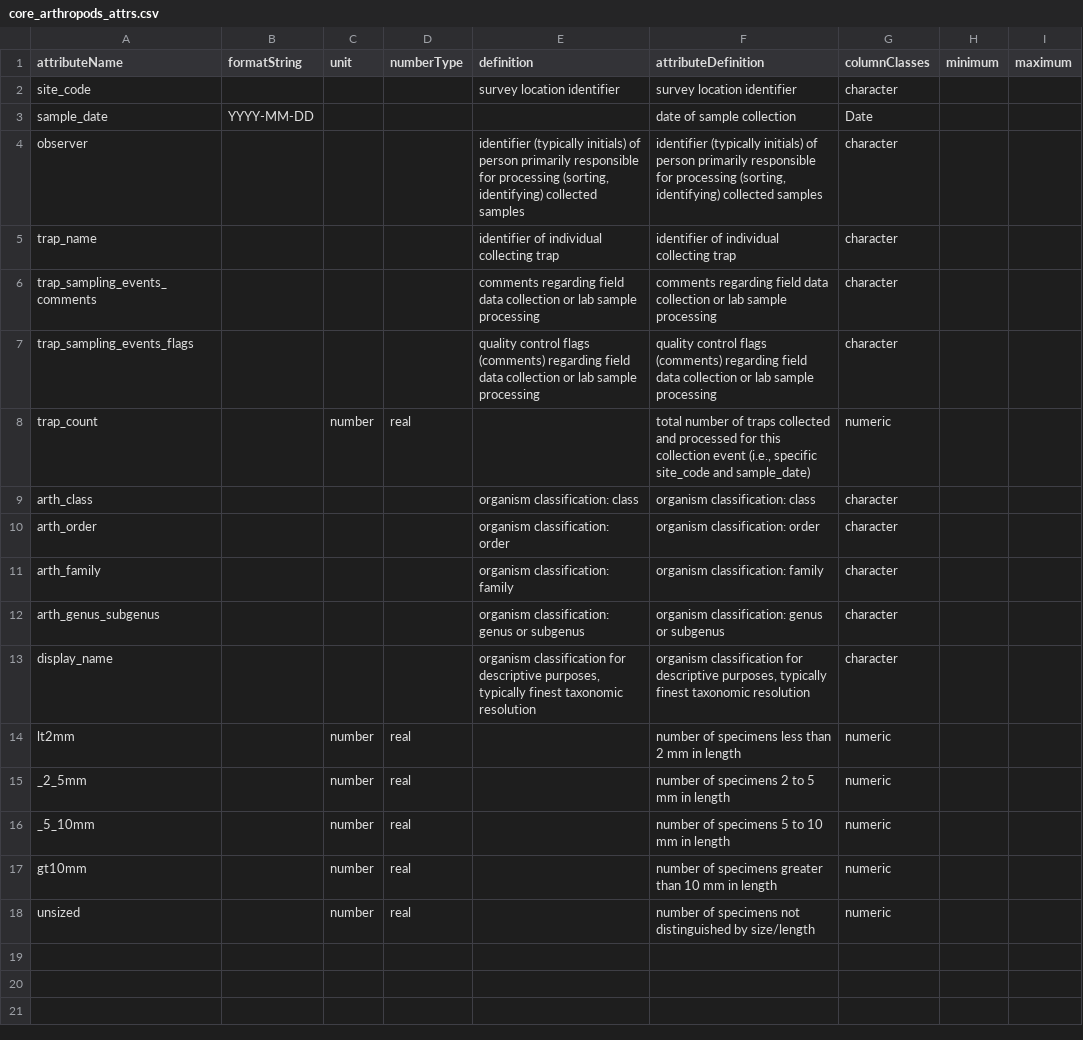
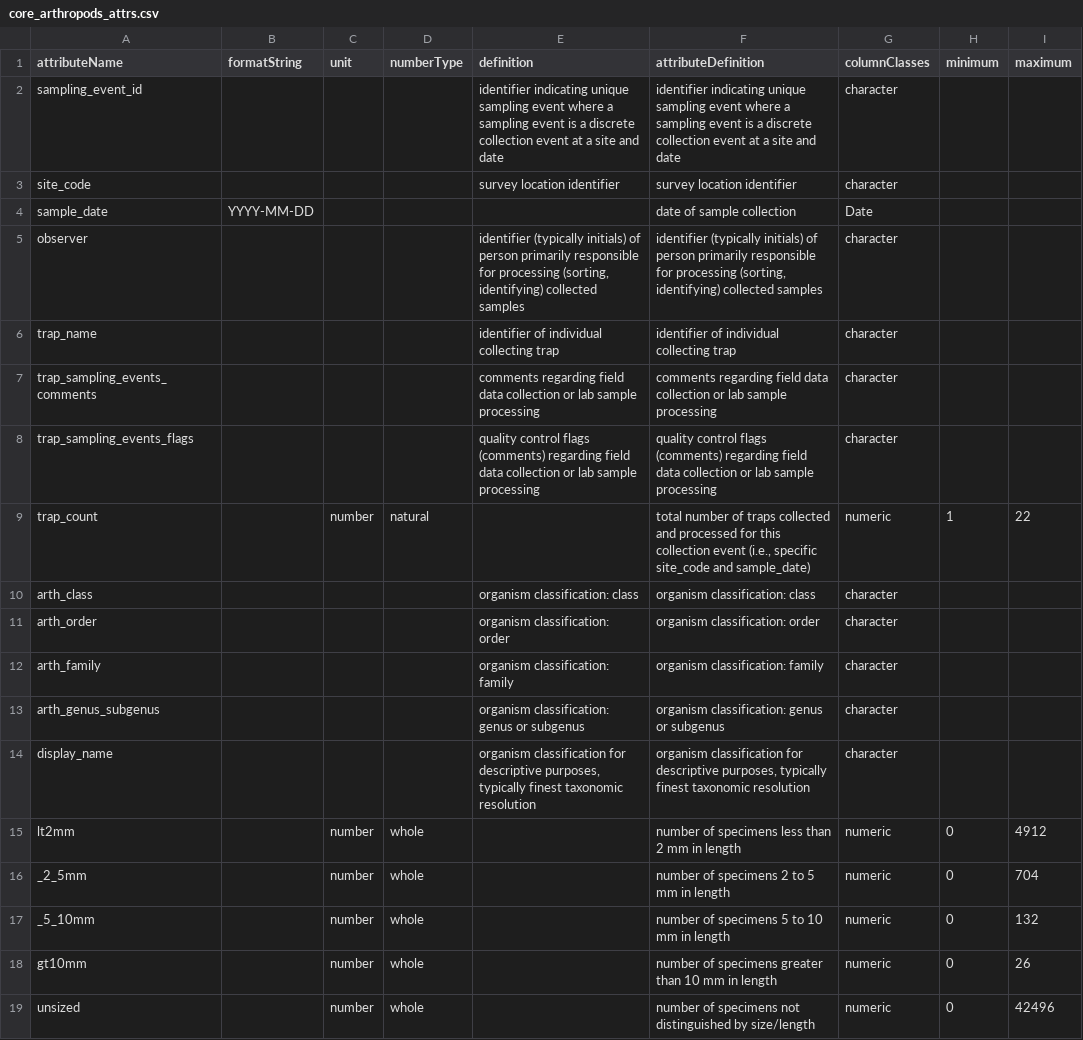
Before and after one commit to CAPLTER/knb-lter-cap.41, a CSV file: core_arthropods_attrs.csv, drawn as a sheet.

Commit message:
knb-lter-cap.41.16
- data refresh
- update end date of some discontinued sites
- switch to CRAN version of taxnonomyCleanr
- add sample_event_id
- remove number of traps from sites

```diff
--- a/core_arthropods_attrs.csv
+++ b/core_arthropods_attrs.csv
@@ -1,2 +1,3 @@
 attributeName,formatString,unit,numberType,definition,attributeDefinition,columnClasses,minimum,maximum
+sampling_event_id,,,,identifier indicating unique sampling event where a sampling event is a discrete collection event at a site and date,identifier indicating unique sampling event where a sampling event is a discrete collection event at a site and date,character,,
 site_code,,,,survey location identifier,survey location identifier,character,,
@@ -7,3 +8,3 @@ trap_sampling_events_comments,,,,comments regarding field data collection or lab
 trap_sampling_events_flags,,,,quality control flags (comments) regarding field data collection or lab sample processing,quality control flags (comments) regarding field data collection or lab sample processing,character,,
-trap_count,,number,real,,"total number of traps collected and processed for this collection event (i.e., specific site_code and sample_date)",numeric,,
+trap_count,,number,natural,,"total number of traps collected and processed for this collection event (i.e., specific site_code and sample_date)",numeric,1,22
 arth_class,,,,organism classification: class,organism classification: class,character,,
@@ -13,6 +14,6 @@ arth_genus_subgenus,,,,organism classification: genus or subgenus,organism class
 display_name,,,,"organism classification for descriptive purposes, typically finest taxonomic resolution","organism classification for descriptive purposes, typically finest taxonomic resolution",character,,
-lt2mm,,number,real,,number of specimens less than 2 mm in length,numeric,,
-_2_5mm,,number,real,,number of specimens 2 to 5 mm in length,numeric,,
-_5_10mm,,number,real,,number of specimens 5 to 10 mm in length,numeric,,
-gt10mm,,number,real,,number of specimens greater than 10 mm in length,numeric,,
-unsized,,number,real,,number of specimens not distinguished by size/length,numeric,,
+lt2mm,,number,whole,,number of specimens less than 2 mm in length,numeric,0,4912
+_2_5mm,,number,whole,,number of specimens 2 to 5 mm in length,numeric,0,704
+_5_10mm,,number,whole,,number of specimens 5 to 10 mm in length,numeric,0,132
+gt10mm,,number,whole,,number of specimens greater than 10 mm in length,numeric,0,26
+unsized,,number,whole,,number of specimens not distinguished by size/length,numeric,0,42496
```
Also changed, not shown: core_arthropod_sites_attrs.csv, 8 other files.
